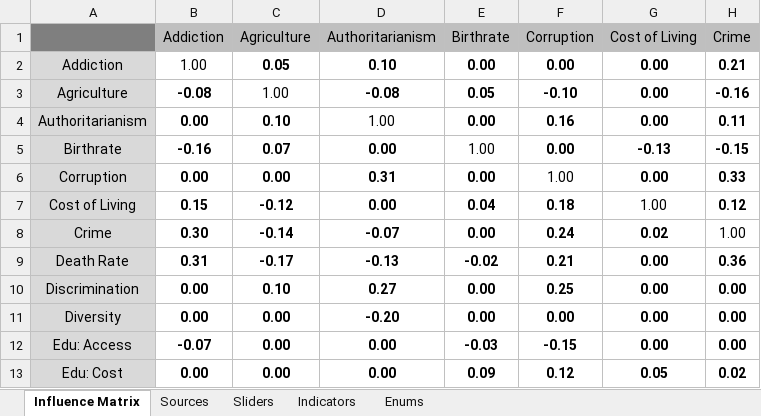
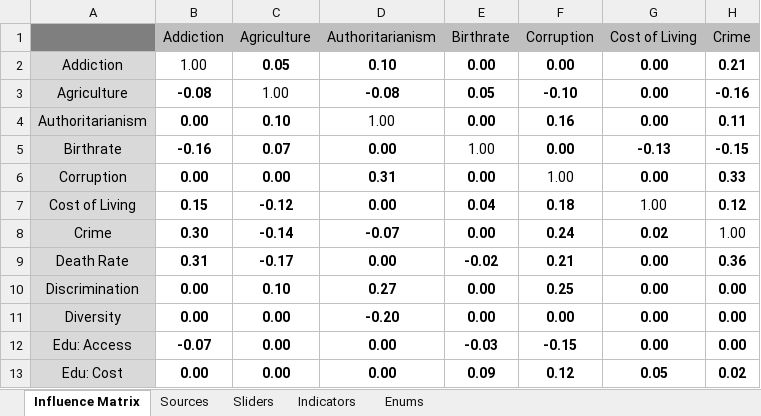
Before and after one commit to thesoundofcolor/society-v1, an Excel workbook: data/Influence_Matrix/Influence Matrix.xlsx, sheet Influence Matrix, drawn as a sheet; only a part is shown; values as stored, in another font and other column widths than the file's, no borders; conditional formats not drawn; the diff names each change by its address in the sheet, - before the commit and + after, or states it on an @@ line.

```diff
--- a/data/Influence_Matrix/Influence Matrix.xlsx (sheet Influence Matrix)
+++ b/data/Influence_Matrix/Influence Matrix.xlsx (sheet Influence Matrix)
-D9 (Authoritarianism): -0.13
+D9 (Authoritarianism): 0.00
```
Also changed, not shown: sheet Sliders, 5 other files.
